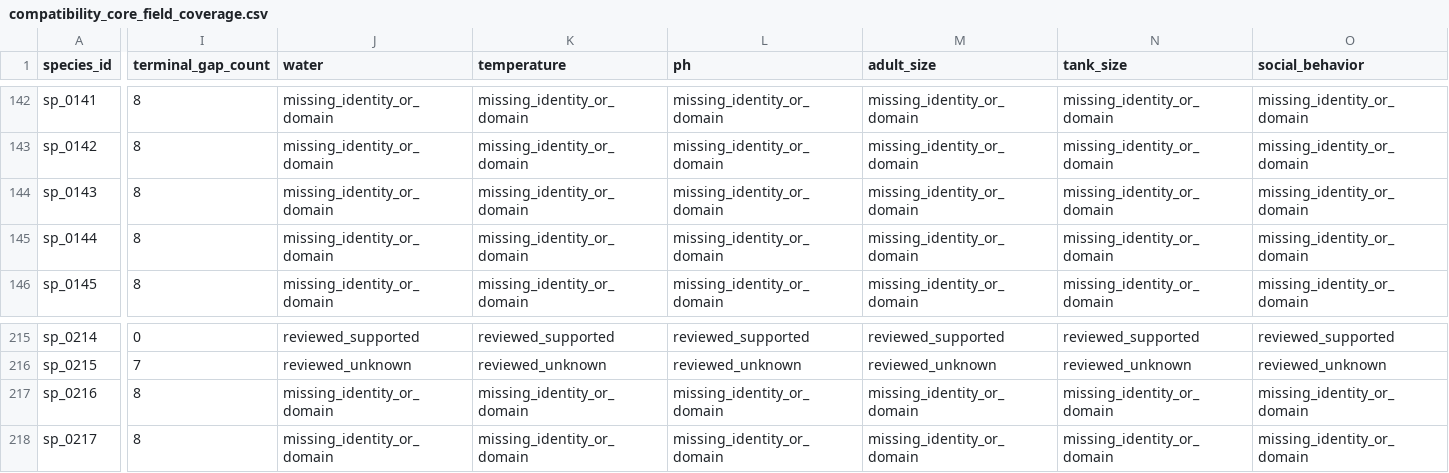
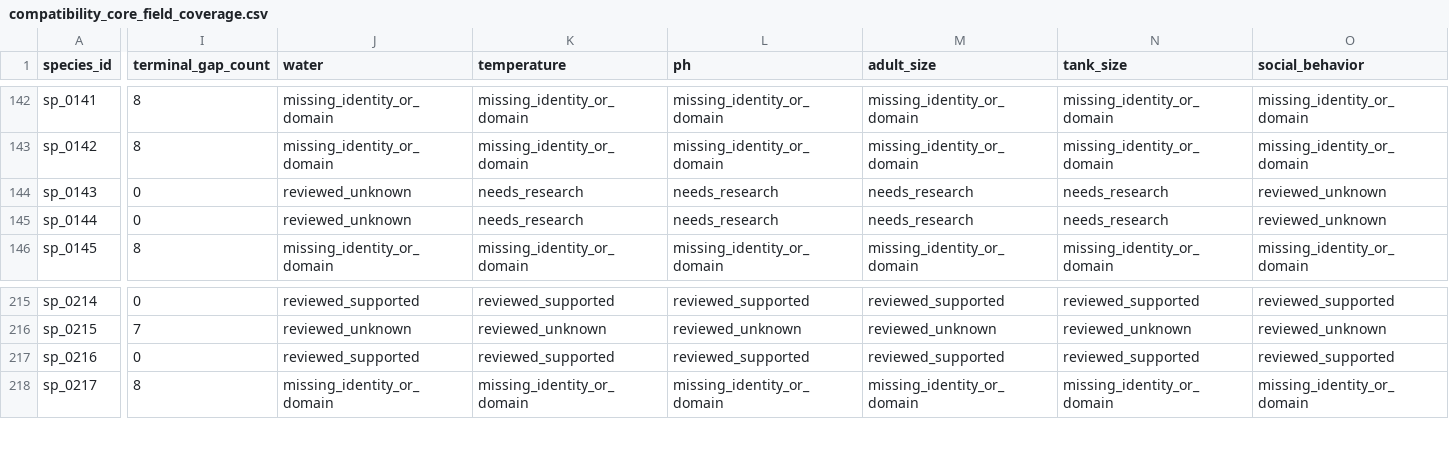
Before and after one commit to chusday97/aquaguide-tank-guide, a CSV file: docs/compatibility_core_field_coverage.csv, drawn as a sheet; only a part is shown, gaps mark what is left out; the diff covers the shown part only; the diff names each change by its address in the sheet, - before the commit and + after, or states it on an @@ line.

Commit message:
fix(compatibility): resolve trade identities and placeholder overrides

```diff
--- a/docs/compatibility_core_field_coverage.csv
+++ b/docs/compatibility_core_field_coverage.csv
-I144:I145 (terminal_gap_count): 8
+I144:I145 (terminal_gap_count): 0
-J144:J145 (water): missing_identity_or_domain
+J144:J145 (water): reviewed_unknown
-K144:K145 (temperature): missing_identity_or_domain
+K144:K145 (temperature): needs_research
-L144:L145 (ph): missing_identity_or_domain
+L144:L145 (ph): needs_research
-M144:M145 (adult_size): missing_identity_or_domain
+M144:M145 (adult_size): needs_research
-N144:N145 (tank_size): missing_identity_or_domain
+N144:N145 (tank_size): needs_research
-O144:O145 (social_behavior): missing_identity_or_domain
+O144:O145 (social_behavior): reviewed_unknown
-I217 (terminal_gap_count): 8
+I217 (terminal_gap_count): 0
-J217 (water): missing_identity_or_domain
+J217 (water): reviewed_supported
-K217 (temperature): missing_identity_or_domain
+K217 (temperature): reviewed_supported
-L217 (ph): missing_identity_or_domain
+L217 (ph): reviewed_supported
-M217 (adult_size): missing_identity_or_domain
+M217 (adult_size): reviewed_supported
-N217 (tank_size): missing_identity_or_domain
+N217 (tank_size): reviewed_supported
-O217 (social_behavior): missing_identity_or_domain
+O217 (social_behavior): reviewed_supported
```
Also changed, not shown: 11 edited cells elsewhere in this file, 26 other files.
